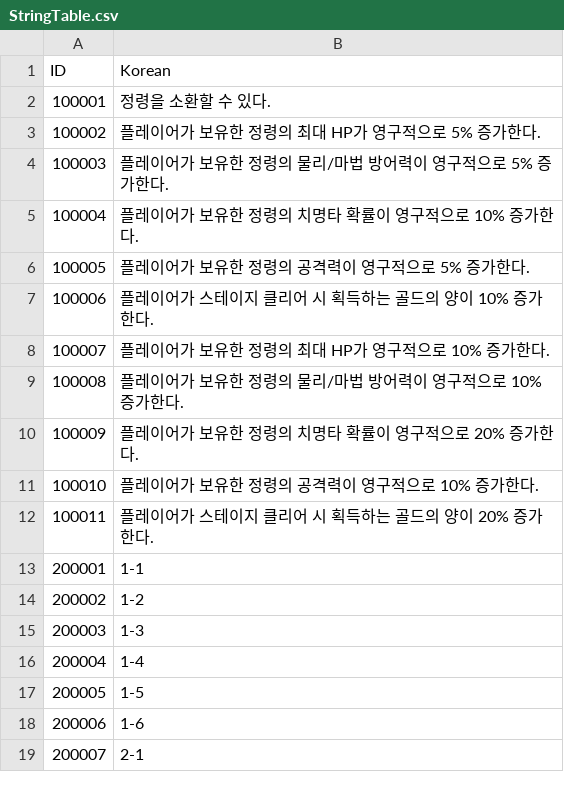
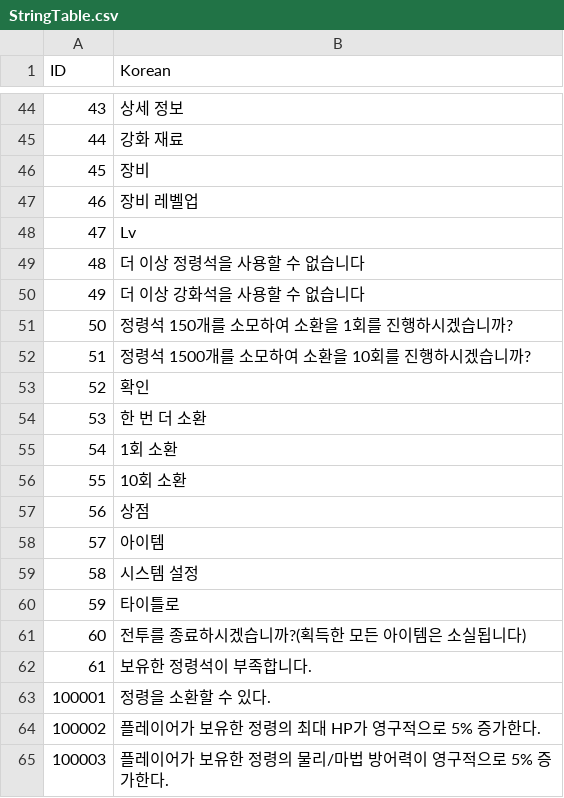
Before and after one commit to rockdo4/Calling_Fairy, a CSV file: Assets/Resources/DataTables/StringTable.csv, drawn as a sheet; only a part is shown, gaps mark what is left out; the shorter side is filled out with more unchanged rows; the diff covers the shown part only; the diff names each change by its address in the sheet, - before the commit and + after, or states it on an @@ line.

```diff
--- a/Assets/Resources/DataTables/StringTable.csv
+++ b/Assets/Resources/DataTables/StringTable.csv
+row 44: 43 | 상세 정보
+row 45: 44 | 강화 재료
+row 46: 45 | 장비
+row 47: 46 | 장비 레벨업
+row 48: 47 | Lv
+row 49: 48 | 더 이상 정령석을 사용할 수 없습니다
+row 50: 49 | 더 이상 강화석을 사용할 수 없습니다
+row 51: 50 | 정령석 150개를 소모하여 소환을 1회를 진행하시겠습니까?
+row 52: 51 | 정령석 1500개를 소모하여 소환을 10회를 진행하시겠습니까?
+row 53: 52 | 확인
+row 54: 53 | 한 번 더 소환
+row 55: 54 | 1회 소환
+row 56: 55 | 10회 소환
+row 57: 56 | 상점
+row 58: 57 | 아이템
+row 59: 58 | 시스템 설정
+row 60: 59 | 타이틀로
+row 61: 60 | 전투를 종료하시겠습니까?(획득한 모든 아이템은 소실됩니다)
+row 62: 61 | 보유한 정령석이 부족합니다.
```
Also changed, not shown: 42 added rows elsewhere in this file, Assets/Resources/DataTables/CharacterTable.csv, 36 other files.
